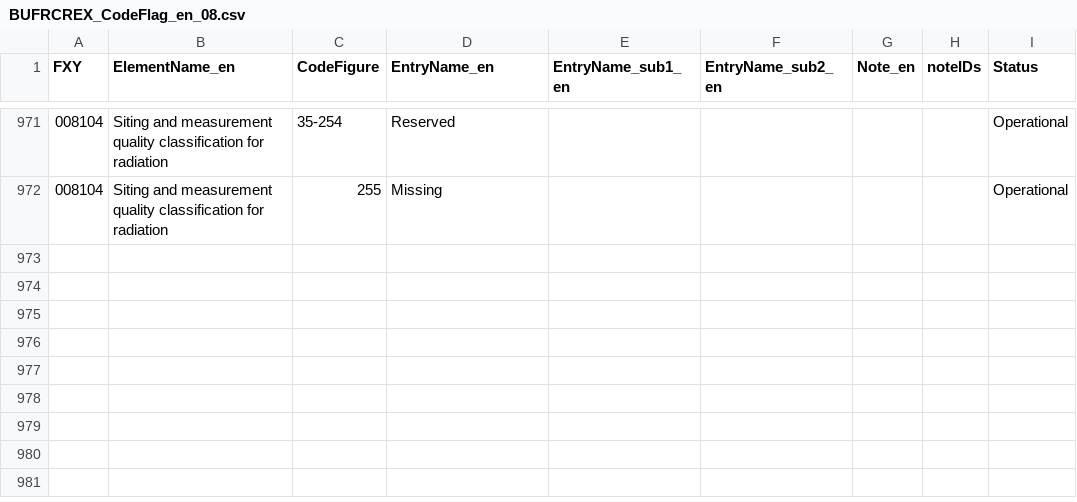
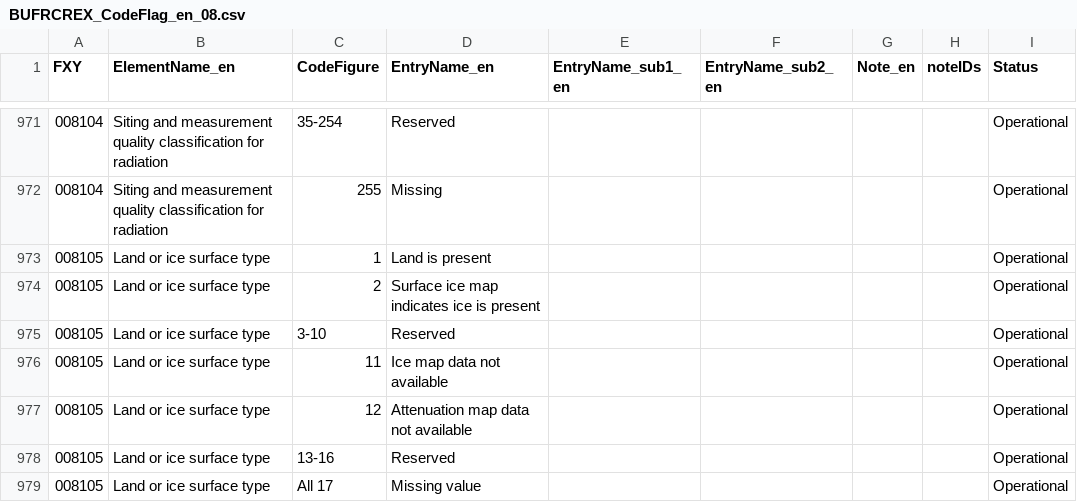
Before and after one commit to wmo-im/BUFR4, a CSV file: BUFRCREX_CodeFlag_en_08.csv, drawn as a sheet; only a part is shown, gaps mark what is left out.

```diff
--- a/BUFRCREX_CodeFlag_en_08.csv
+++ b/BUFRCREX_CodeFlag_en_08.csv
@@ -972 +972,8 @@ FXY,ElementName_en,CodeFigure,EntryName_en,EntryName_sub1_en,EntryName_sub2_en,N
 008104,Siting and measurement quality classification for radiation,255,Missing,,,,,Operational
+008105,Land or ice surface type,1,Land is present,,,,,Operational
+008105,Land or ice surface type,2,Surface ice map indicates ice is present,,,,,Operational
+008105,Land or ice surface type,3-10,Reserved,,,,,Operational
+008105,Land or ice surface type,11,Ice map data not available,,,,,Operational
+008105,Land or ice surface type,12,Attenuation map data not available,,,,,Operational
+008105,Land or ice surface type,13-16,Reserved,,,,,Operational
+008105,Land or ice surface type,All 17,Missing value,,,,,Operational
```
Also changed, not shown: BUFRCREX_CodeFlag_en_21.csv, BUFRCREX_TableB_en_08.csv, 9 other files.
